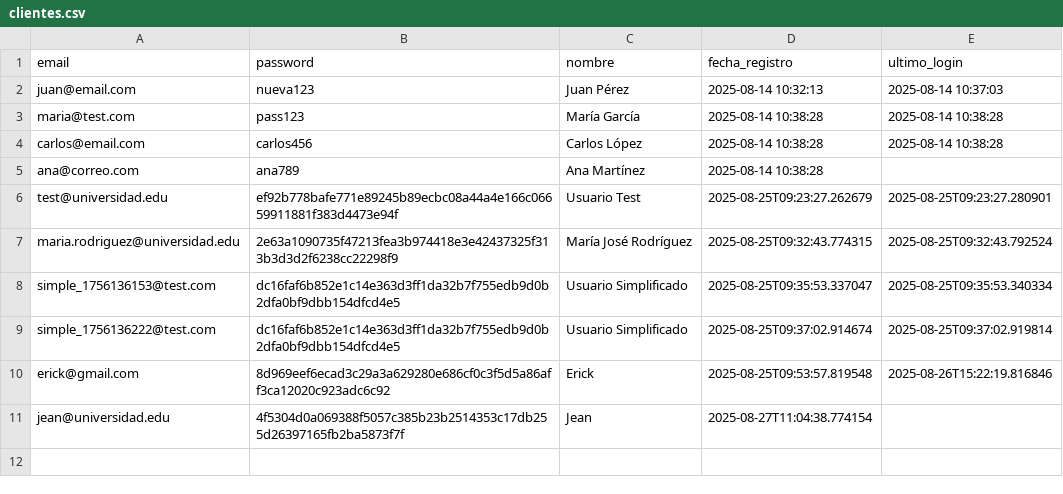
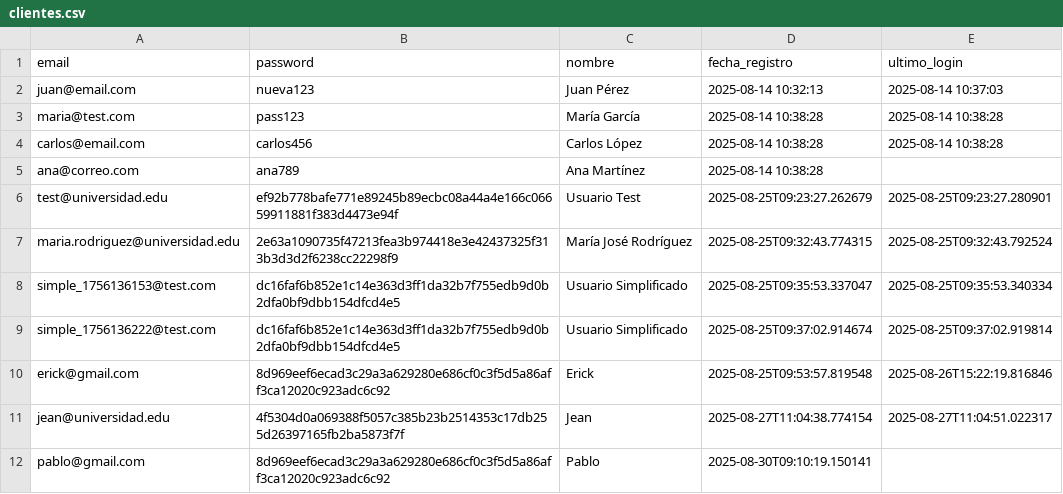
Before and after one commit to Armoon01/Proyecto-Estructuras-de-Datos, a CSV file: Data/clientes.csv, drawn as a sheet.

```diff
--- a/Data/clientes.csv
+++ b/Data/clientes.csv
@@ -10,2 +10,3 @@ simple_1756136222@test.com,dc16faf6b852e1c14e363d3ff1da32b7f755edb9d0b2dfa0bf9db
 erick@gmail.com,8d969eef6ecad3c29a3a629280e686cf0c3f5d5a86aff3ca12020c923adc6c92,Erick,2025-08-25T09:53:57.819548,2025-08-26T15:22:19.816846
-jean@universidad.edu,4f5304d0a069388f5057c385b23b2514353c17db255d26397165fb2ba5873f7f,Jean,2025-08-27T11:04:38.774154,
+jean@universidad.edu,4f5304d0a069388f5057c385b23b2514353c17db255d26397165fb2ba5873f7f,Jean,2025-08-27T11:04:38.774154,2025-08-27T11:04:51.022317
+pablo@gmail.com,8d969eef6ecad3c29a3a629280e686cf0c3f5d5a86aff3ca12020c923adc6c92,Pablo,2025-08-30T09:10:19.150141,
```
Also changed, not shown: Data/usuarios.csv, 2 other files.
